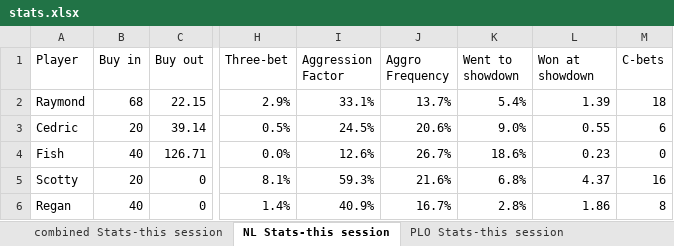
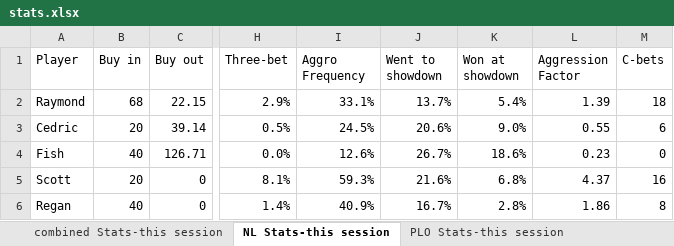
Before and after one commit to ibnerd007/Poker-Stats, an Excel workbook: Outputs/stats.xlsx, sheet NL Stats-this session, drawn as a sheet; only a part is shown, gaps mark what is left out; values as stored, in another font and other column widths than the file's, no borders; charts and pictures not drawn; the diff names each change by its address in the sheet, - before the commit and + after, or states it on an @@ line.

Commit message:
Preparing to fix I/O issues
This commit is before I make the entire pokerStats.py script a function.

```diff
--- a/Outputs/stats.xlsx (sheet NL Stats-this session)
+++ b/Outputs/stats.xlsx (sheet NL Stats-this session)
-I1: Aggression Factor
+I1: Aggro Frequency
-J1: Aggro Frequency
+J1: Went to showdown
-K1: Went to showdown
+K1: Won at showdown
-L1: Won at showdown
+L1: Aggression Factor
-A5 (Player): Scotty
+A5 (Player): Scott
```
Also changed, not shown: charts or pictures, Outputs/net_over_time_avg.xlsx, Outputs/net_over_time_raw.xlsx, 10 other files.
